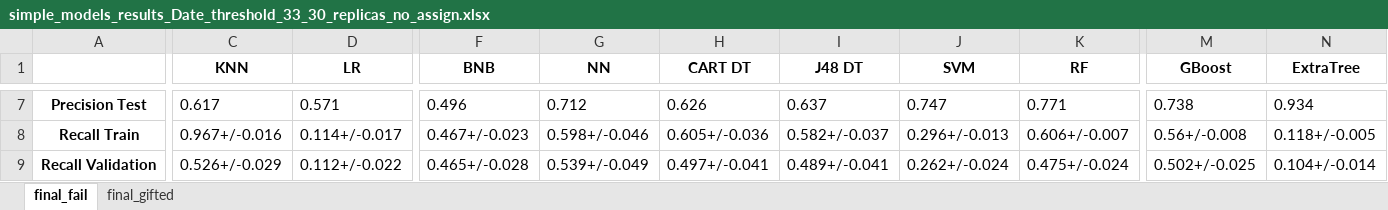
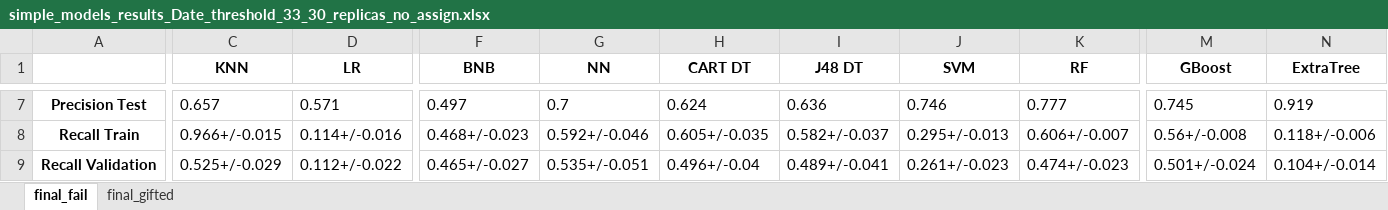
Before and after one commit to RicardoSantos0/timely_accurate_portable, an Excel workbook: Data/Modeling Stage/Results/R_Gonz/Non temporal models/simple_models_results_Date_threshold_33_30_replicas_no_assign.xlsx, sheet final_fail, drawn as a sheet; only a part is shown, gaps mark what is left out; values as stored, in another font and other column widths than the file's, no borders; the diff covers the shown part only; the diff names each change by its address in the sheet, - before the commit and + after, or states it on an @@ line.

```diff
--- a/Data/Modeling Stage/Results/R_Gonz/Non temporal models/simple_models_results_Date_threshold_33_30_replicas_no_assign.xlsx (sheet final_fail)
+++ b/Data/Modeling Stage/Results/R_Gonz/Non temporal models/simple_models_results_Date_threshold_33_30_replicas_no_assign.xlsx (sheet final_fail)
-C7 (KNN): 0.617
+C7 (KNN): 0.657
-F7 (BNB): 0.496
+F7 (BNB): 0.497
-G7 (NN): 0.712
+G7 (NN): 0.7
-H7 (CART DT): 0.626
+H7 (CART DT): 0.624
-I7 (J48 DT): 0.637
+I7 (J48 DT): 0.636
-J7 (SVM): 0.747
+J7 (SVM): 0.746
-K7 (RF): 0.771
+K7 (RF): 0.777
-M7 (GBoost): 0.738
+M7 (GBoost): 0.745
-N7 (ExtraTree): 0.934
+N7 (ExtraTree): 0.919
-C8 (KNN): 0.967+/-0.016
+C8 (KNN): 0.966+/-0.015
-D8 (LR): 0.114+/-0.017
+D8 (LR): 0.114+/-0.016
-F8 (BNB): 0.467+/-0.023
+F8 (BNB): 0.468+/-0.023
-G8 (NN): 0.598+/-0.046
+G8 (NN): 0.592+/-0.046
-H8 (CART DT): 0.605+/-0.036
+H8 (CART DT): 0.605+/-0.035
-J8 (SVM): 0.296+/-0.013
+J8 (SVM): 0.295+/-0.013
-N8 (ExtraTree): 0.118+/-0.005
+N8 (ExtraTree): 0.118+/-0.006
-C9 (KNN): 0.526+/-0.029
+C9 (KNN): 0.525+/-0.029
-F9 (BNB): 0.465+/-0.028
+F9 (BNB): 0.465+/-0.027
-G9 (NN): 0.539+/-0.049
+G9 (NN): 0.535+/-0.051
-H9 (CART DT): 0.497+/-0.041
+H9 (CART DT): 0.496+/-0.04
-J9 (SVM): 0.262+/-0.024
+J9 (SVM): 0.261+/-0.023
-K9 (RF): 0.475+/-0.024
+K9 (RF): 0.474+/-0.023
-M9 (GBoost): 0.502+/-0.025
+M9 (GBoost): 0.501+/-0.024
```
Also changed, not shown: 64 edited cells elsewhere in this sheet, sheet final_gifted, Data/Modeling Stage/Feature Selection/R_Gonz_feature_selection_Date_threshold_33_no_test_no_assign.xlsx, Data/Modeling Stage/Feature Selection/R_Gonz_feature_selection_cross_val_Date_threshold_33_no_assign.xlsx, 15 other files.
